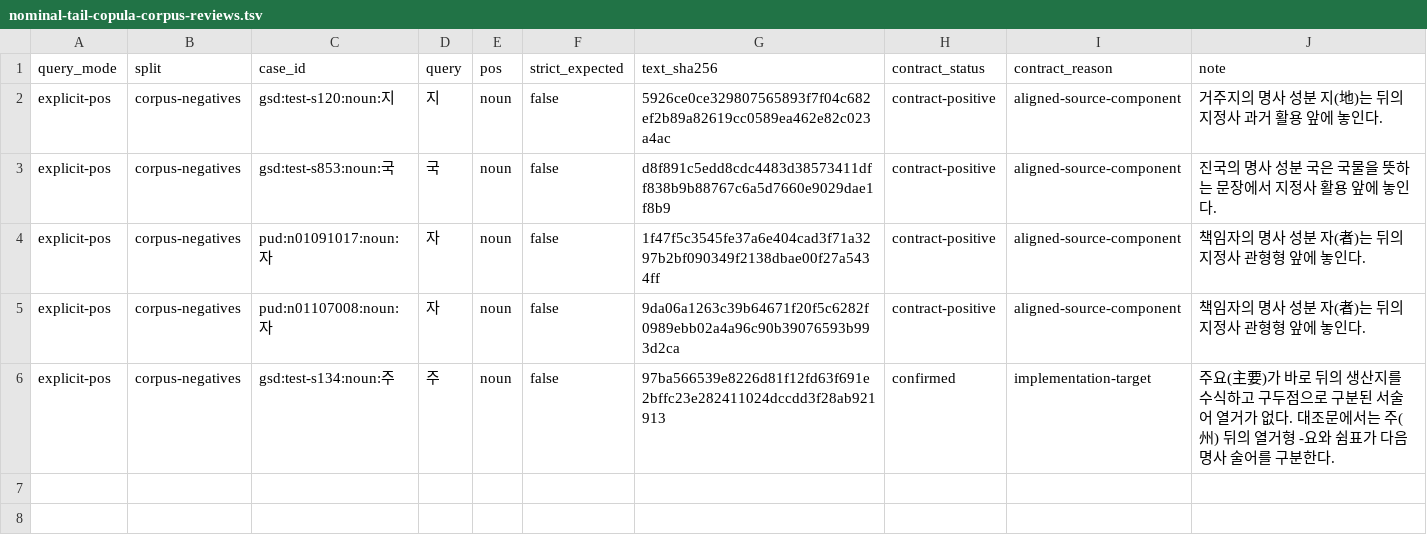
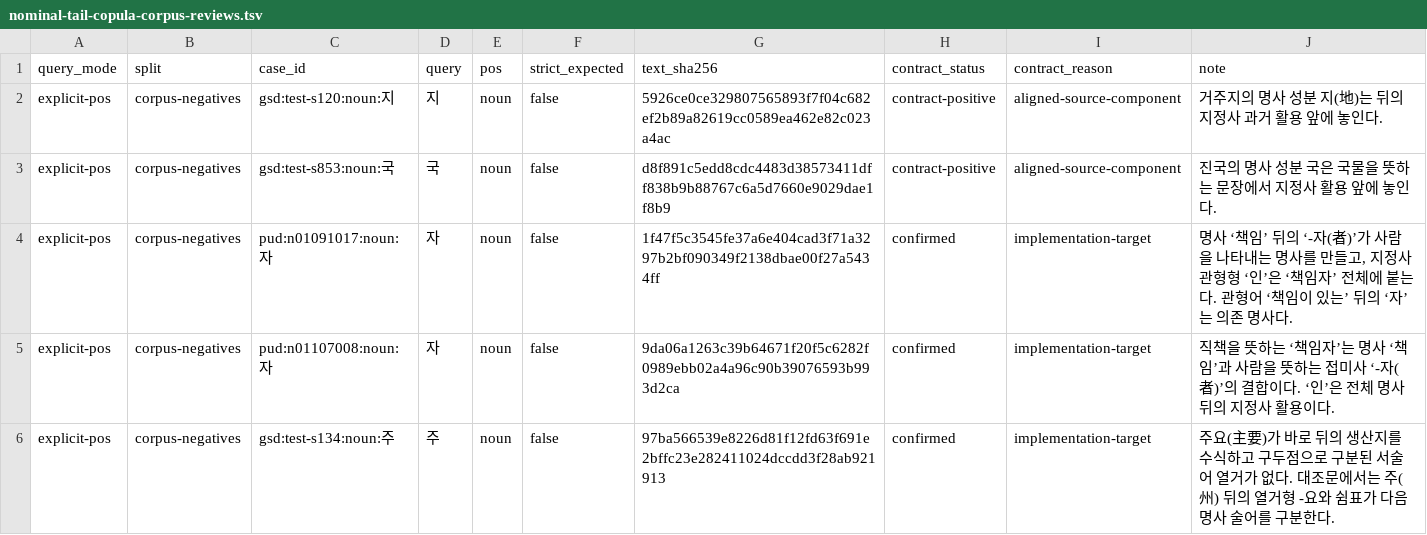
Before and after one commit to SeokminHong/kfind, a TSV file: tools/morph-compare/nominal-tail-copula-corpus-reviews.tsv, drawn as a sheet.

```diff
--- a/tools/morph-compare/nominal-tail-copula-corpus-reviews.tsv
+++ b/tools/morph-compare/nominal-tail-copula-corpus-reviews.tsv
@@ -3,4 +3,4 @@ explicit-pos	corpus-negatives	gsd:test-s120:noun:지	지	noun	false	5926ce0ce329
 explicit-pos	corpus-negatives	gsd:test-s853:noun:국	국	noun	false	d8f891c5edd8cdc4483d38573411dff838b9b88767c6a5d7660e9029dae1f8b9	contract-positive	aligned-source-component	진국의 명사 성분 국은 국물을 뜻하는 문장에서 지정사 활용 앞에 놓인다.
-explicit-pos	corpus-negatives	pud:n01091017:noun:자	자	noun	false	1f47f5c3545fe37a6e404cad3f71a3297b2bf090349f2138dbae00f27a5434ff	contract-positive	aligned-source-component	책임자의 명사 성분 자(者)는 뒤의 지정사 관형형 앞에 놓인다.
-explicit-pos	corpus-negatives	pud:n01107008:noun:자	자	noun	false	9da06a1263c39b64671f20f5c6282f0989ebb02a4a96c90b39076593b993d2ca	contract-positive	aligned-source-component	책임자의 명사 성분 자(者)는 뒤의 지정사 관형형 앞에 놓인다.
+explicit-pos	corpus-negatives	pud:n01091017:noun:자	자	noun	false	1f47f5c3545fe37a6e404cad3f71a3297b2bf090349f2138dbae00f27a5434ff	confirmed	implementation-target	명사 ‘책임’ 뒤의 ‘-자(者)’가 사람을 나타내는 명사를 만들고, 지정사 관형형 ‘인’은 ‘책임자’ 전체에 붙는다. 관형어 ‘책임이 있는’ 뒤의 ‘자’는 의존 명사다.
+explicit-pos	corpus-negatives	pud:n01107008:noun:자	자	noun	false	9da06a1263c39b64671f20f5c6282f0989ebb02a4a96c90b39076593b993d2ca	confirmed	implementation-target	직책을 뜻하는 ‘책임자’는 명사 ‘책임’과 사람을 뜻하는 접미사 ‘-자(者)’의 결합이다. ‘인’은 전체 명사 뒤의 지정사 활용이다.
 explicit-pos	corpus-negatives	gsd:test-s134:noun:주	주	noun	false	97ba566539e8226d81f12fd63f691e2bffc23e282411024dccdd3f28ab921913	confirmed	implementation-target	주요(主要)가 바로 뒤의 생산지를 수식하고 구두점으로 구분된 서술어 열거가 없다. 대조문에서는 주(州) 뒤의 열거형 -요와 쉼표가 다음 명사 술어를 구분한다.
```
Also changed, not shown: tools/morph-compare/final-nominal-component-corpus-reviews.tsv, tools/morph-compare/positive-span-corpus-reviews.tsv, 3 other files.
